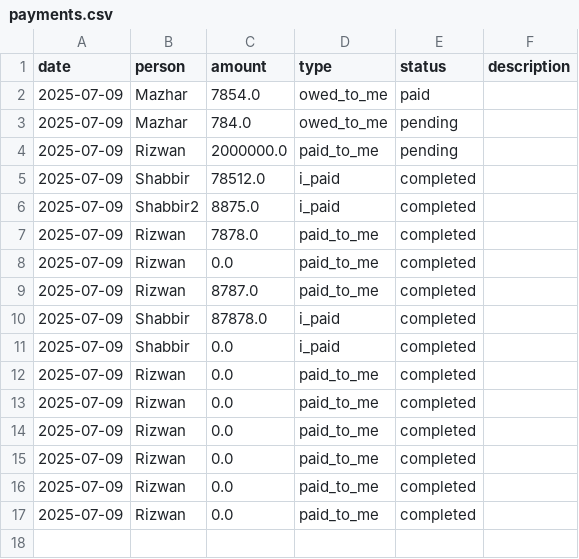
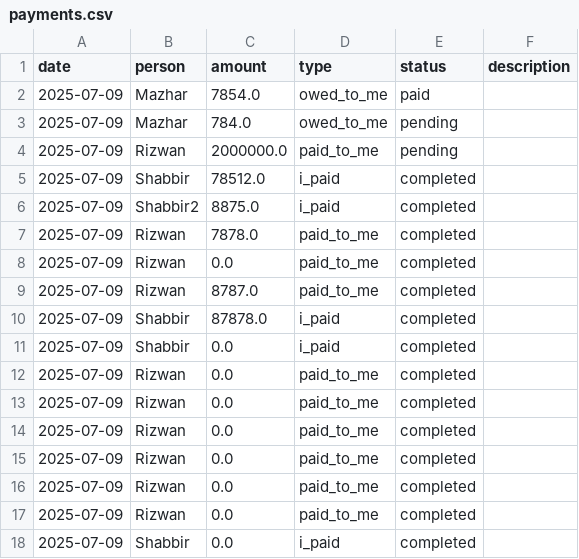
Before and after one commit to Atonomous/payments-summary, a CSV file: payments.csv, drawn as a sheet.

Commit message:
Automated update: payment records

```diff
--- a/payments.csv
+++ b/payments.csv
@@ -17 +17,2 @@ date,person,amount,type,status,description
 2025-07-09,Rizwan,0.0,paid_to_me,completed,
+2025-07-09,Shabbir,0.0,i_paid,completed,
```
Also changed, not shown: 1 other file.
